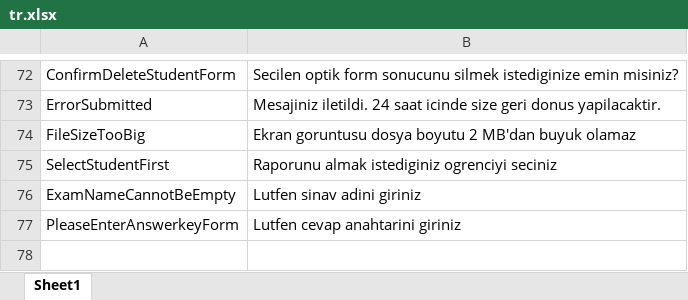
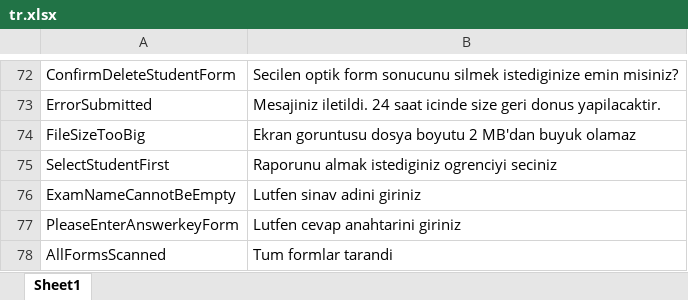
Before and after one commit to NazmiAltun/TestOkur.WebApi, an Excel workbook: src/TestOkur.WebApi/Application/Localization/tr.xlsx, sheet Sheet1, drawn as a sheet; only a part is shown, gaps mark what is left out; values as stored, in another font and other column widths than the file's, no borders; charts and pictures not drawn; the diff names each change by its address in the sheet, - before the commit and + after, or states it on an @@ line.

```diff
--- a/src/TestOkur.WebApi/Application/Localization/tr.xlsx (sheet Sheet1)
+++ b/src/TestOkur.WebApi/Application/Localization/tr.xlsx (sheet Sheet1)
+row 78: AllFormsScanned | Tum formlar tarandi
```
Also changed, not shown: 1 other file.
